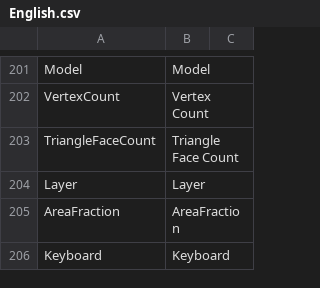
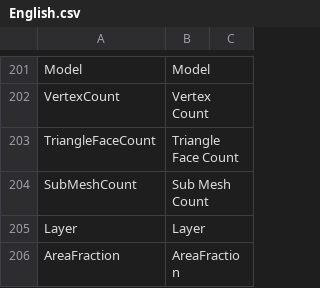
Before and after one commit to ShaderHelper/ShaderHelper, a CSV file: Resource/Localization/English.csv, drawn as a sheet; only a part is shown, gaps mark what is left out; the shorter side is filled out with more unchanged rows; the diff names each change by its address in the sheet, - before the commit and + after, or states it on an @@ line.

```diff
--- a/Resource/Localization/English.csv
+++ b/Resource/Localization/English.csv
+row 204: SubMeshCount | Sub Mesh Count
```
Also changed, not shown: Resource/Localization/Chinese.csv, 5 other files.
